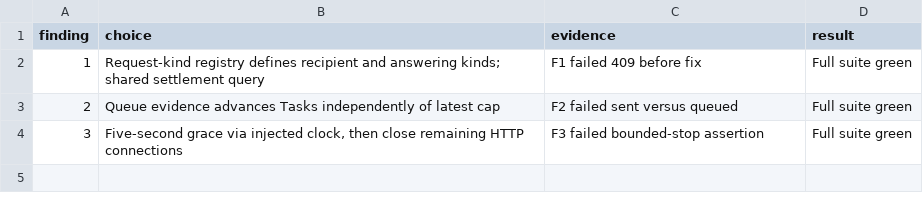
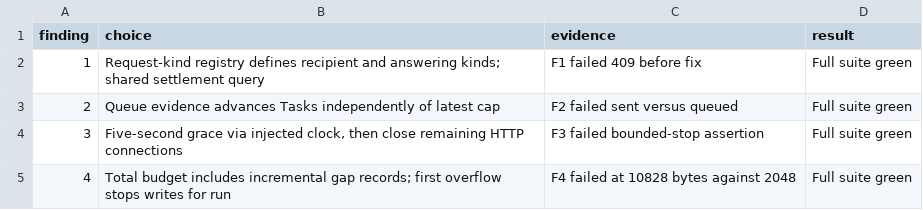
Before and after one commit to atlas-field-systems/atlas, a TSV file: .audit/core-fix-round-1.tsv, drawn as a sheet.

Commit message:
Enforce diagnostic byte budget for all records

```diff
--- a/.audit/core-fix-round-1.tsv
+++ b/.audit/core-fix-round-1.tsv
@@ -4 +4,2 @@ finding	choice	evidence	result
 3	Five-second grace via injected clock, then close remaining HTTP connections	F3 failed bounded-stop assertion	Full suite green
+4	Total budget includes incremental gap records; first overflow stops writes for run	F4 failed at 10828 bytes against 2048	Full suite green
```
Also changed, not shown: 3 other files.
